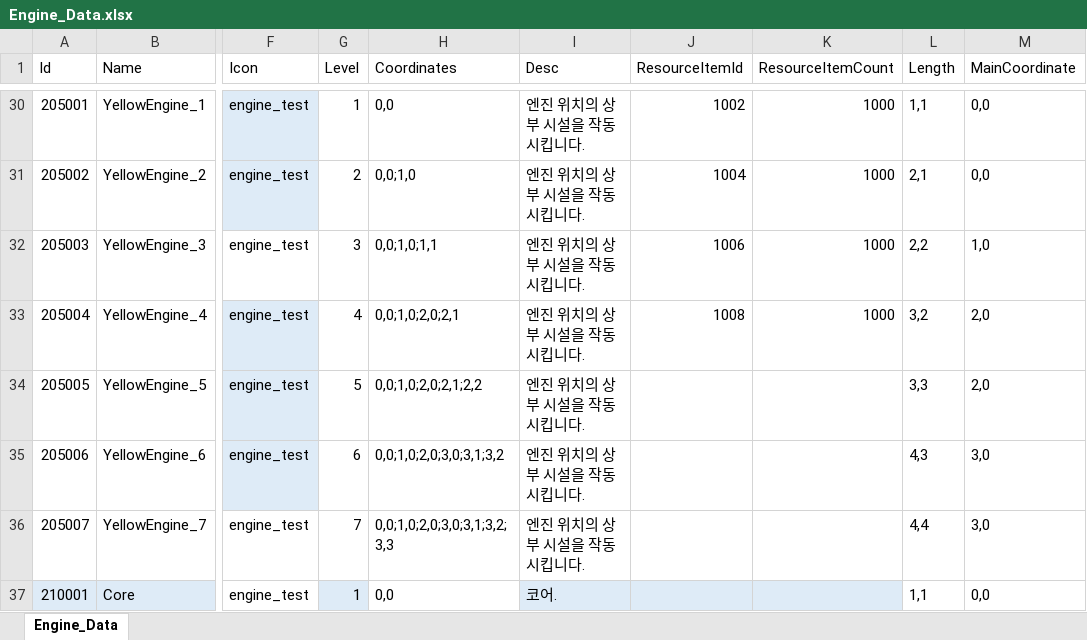
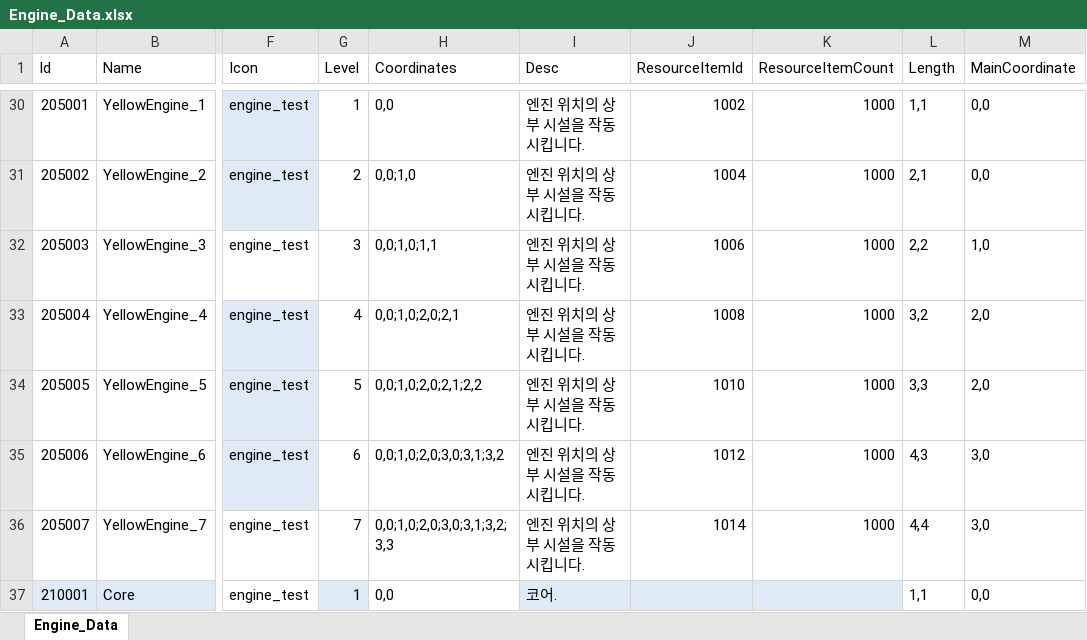
Before and after one commit to koseongboy/Drill_Game, an Excel workbook: Assets/100_Data/XlsxFiles/Engine_Data.xlsx, sheet Engine_Data, drawn as a sheet; only a part is shown, gaps mark what is left out; values as stored, in another font and other column widths than the file's, no borders; table styles not drawn; the diff covers the shown part only; the diff names each change by its address in the sheet, - before the commit and + after, or states it on an @@ line.

```diff
--- a/Assets/100_Data/XlsxFiles/Engine_Data.xlsx (sheet Engine_Data)
+++ b/Assets/100_Data/XlsxFiles/Engine_Data.xlsx (sheet Engine_Data)
-J34 (ResourceItemId): (empty)
+J34 (ResourceItemId): 1010
-K34:K36 (ResourceItemCount): (empty)
+K34:K36 (ResourceItemCount): 1000
-J35 (ResourceItemId): (empty)
+J35 (ResourceItemId): 1012
-J36 (ResourceItemId): (empty)
+J36 (ResourceItemId): 1014
```
Also changed, not shown: 21 edited cells elsewhere in this sheet, 17 other files.
